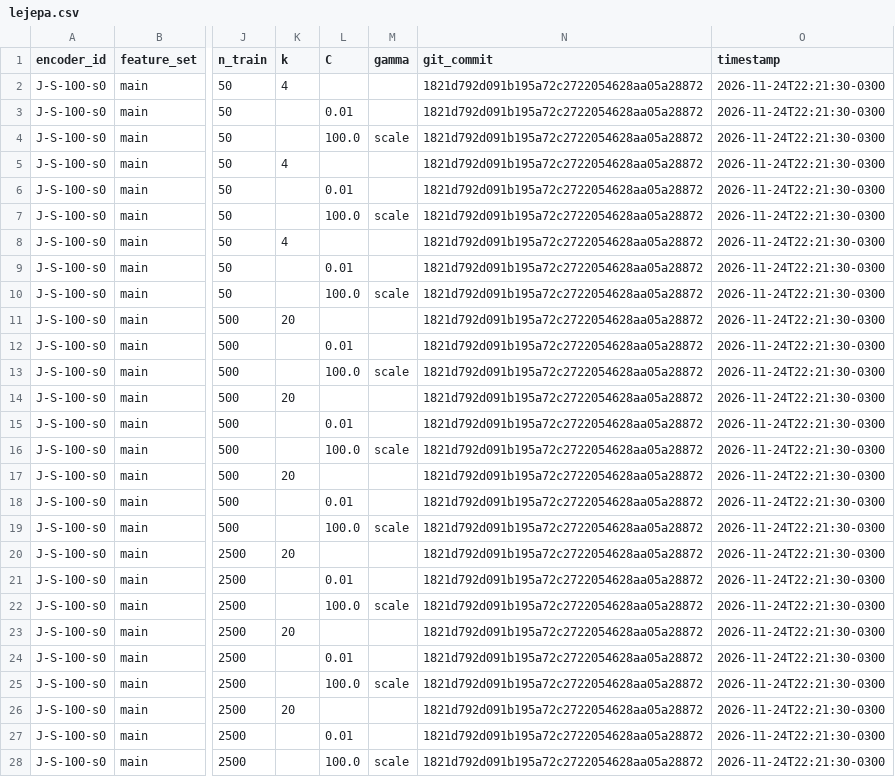
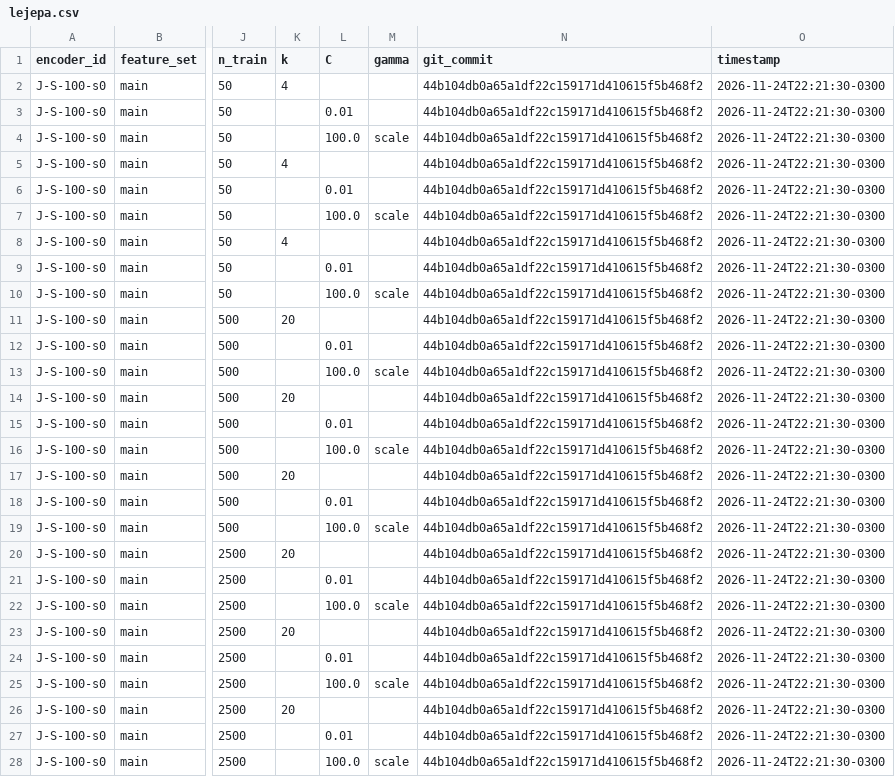
Before and after one commit to nelliDev/mo433, a CSV file: report/eurosat/extras/lejepa.csv, drawn as a sheet; only a part is shown, gaps mark what is left out; the diff covers the shown part only; the diff names each change by its address in the sheet, - before the commit and + after, or states it on an @@ line.

Commit message:
Data: update recorded git_commit hashes after the email rewrite

```diff
--- a/report/eurosat/extras/lejepa.csv
+++ b/report/eurosat/extras/lejepa.csv
-N2:N28 (git_commit): 1821d792d091b195a72c2722054628aa05a28872
+N2:N28 (git_commit): 44b104db0a65a1df22c159171d410615f5b468f2
```
Also changed, not shown: 45 edited cells elsewhere in this file, report/eurosat/results.csv, report/extras/lejepa.csv, 5 other files.
